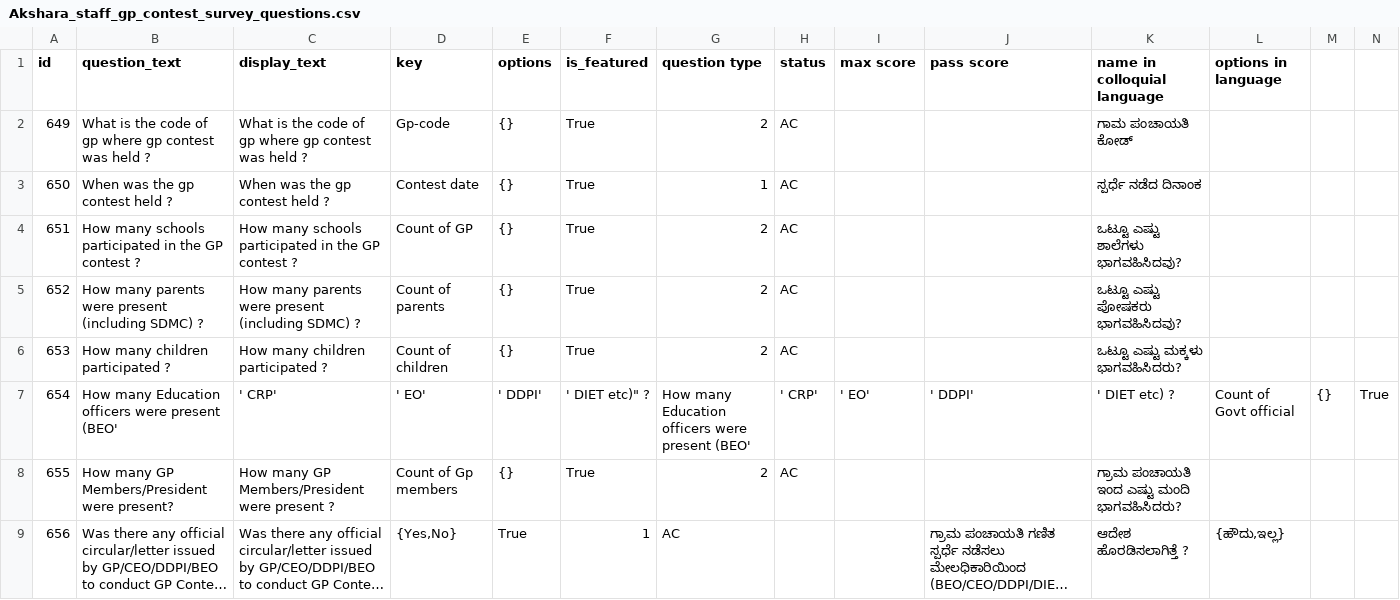
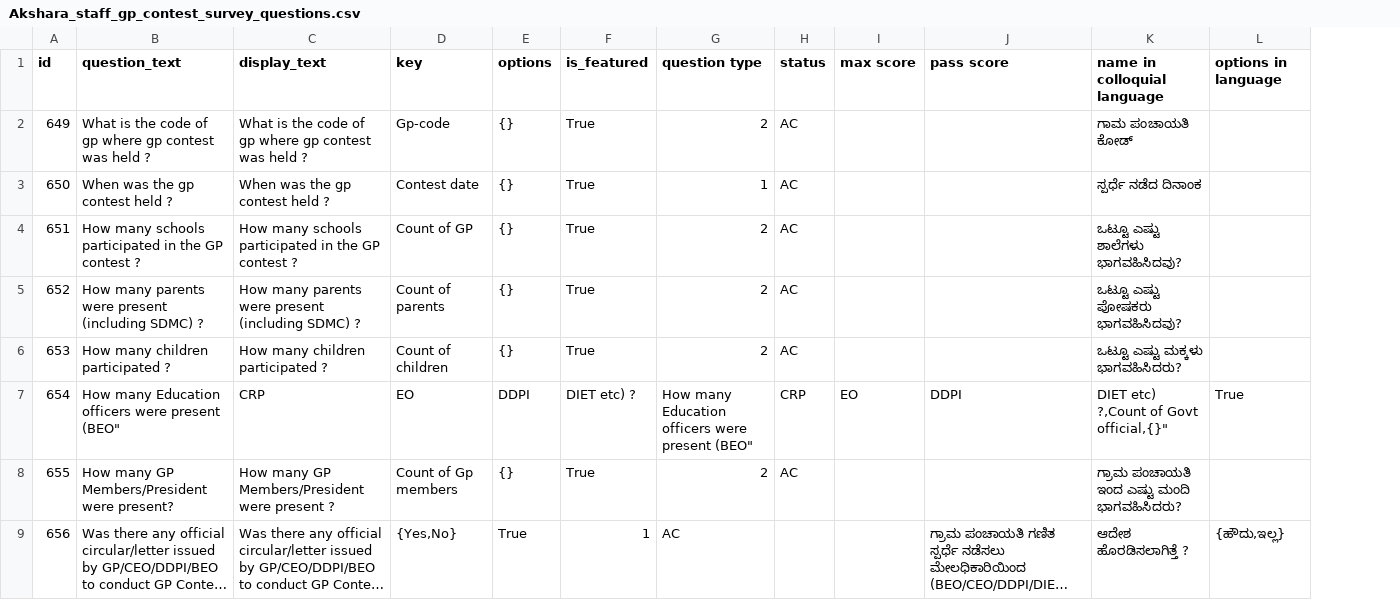
Before and after one commit to klpdotorg/ilp, a CSV file: apps/assessments/management/commands/csv/akshara_staff_gp_contest/Akshara_staff_gp_contest_survey_questions.csv, drawn as a sheet; only a part is shown; long unchanged cells end in …; the diff names each change by its address in the sheet, - before the commit and + after, or states it on an @@ line.

Commit message:
Update Akshara_staff_gp_contest_survey_questions.csv

```diff
--- a/apps/assessments/management/commands/csv/akshara_staff_gp_contest/Akshara_staff_gp_contest_survey_questions.csv
+++ b/apps/assessments/management/commands/csv/akshara_staff_gp_contest/Akshara_staff_gp_contest_survey_questions.csv
-column M, row 7: {}
-column N, row 7: True
-B7 (question_text): …were present (BEO'
+B7 (question_text): …were present (BEO"
-C7 (display_text): ' CRP'
+C7 (display_text): CRP
-D7 (key): ' EO'
+D7 (key): EO
-E7 (options): ' DDPI'
+E7 (options): DDPI
-F7 (is_featured): ' DIET etc)" ?
+F7 (is_featured): DIET etc) ?
-G7 (question type): …were present (BEO'
+G7 (question type): …were present (BEO"
-H7 (status): ' CRP'
+H7 (status): CRP
-I7 (max score): ' EO'
+I7 (max score): EO
-J7 (pass score): ' DDPI'
+J7 (pass score): DDPI
-K7 (name in colloquial language): ' DIET etc) ?
+K7 (name in colloquial language): DIET etc) ?,Count of Govt official,{}"
-L7 (options in language): Count of Govt official
+L7 (options in language): True
```
